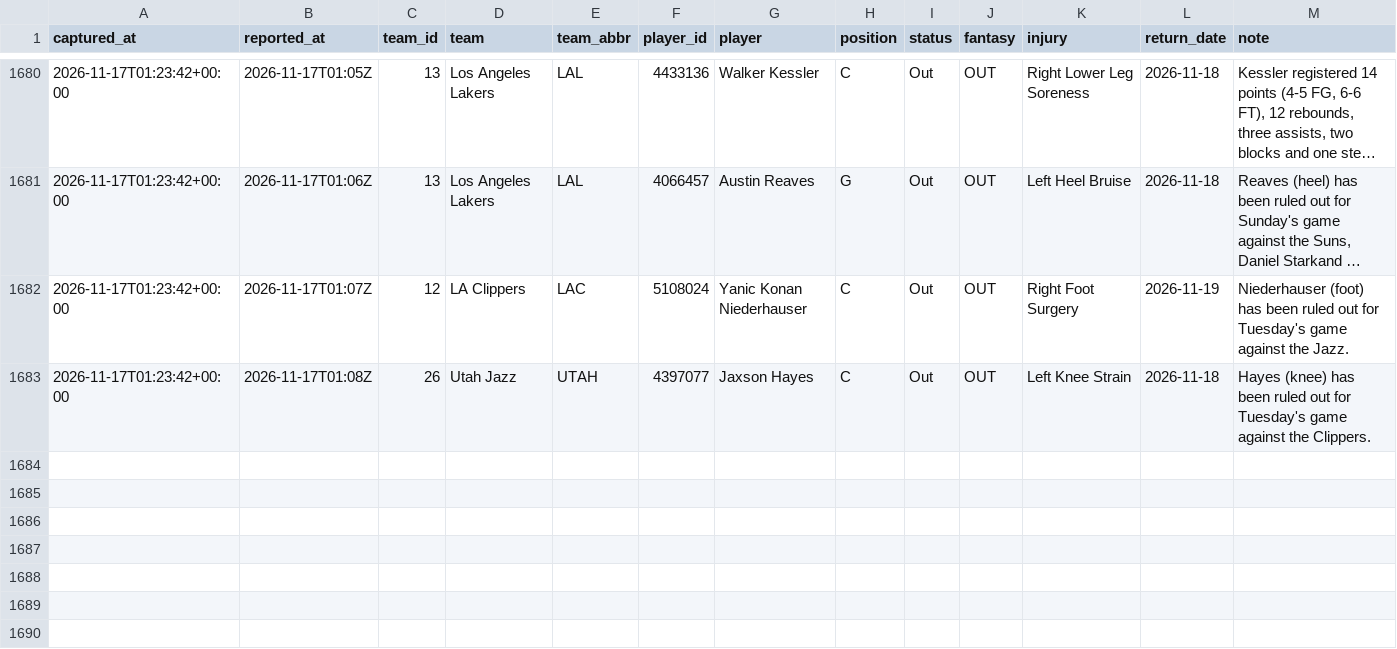
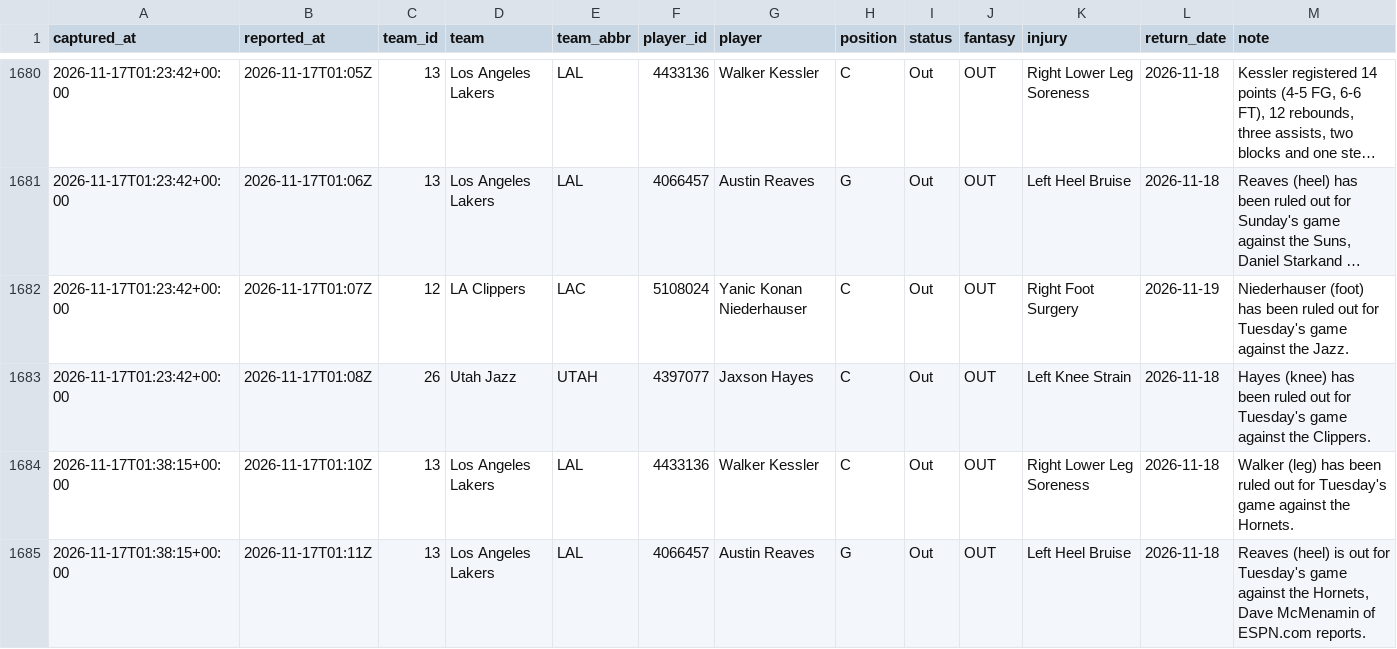
Before and after one commit to EdgeCash/Atlas, a CSV file: tracking/nba_availability.csv, drawn as a sheet; only a part is shown, gaps mark what is left out; long unchanged cells end in ….

```diff
--- a/tracking/nba_availability.csv
+++ b/tracking/nba_availability.csv
@@ -1683 +1683,3 @@ captured_at,reported_at,team_id,team,team_abbr,player_id,player,position,status,
 2026-11-17T01:23:42+00:00,2026-11-17T01:08Z,26,Utah Jazz,UTAH,4397077,Jaxson Hayes,C,Out,OUT,Left Knee Strain,2026-11-18,Hayes (knee) has been ruled out for Tuesday's game against the Clippers.
+2026-11-17T01:38:15+00:00,2026-11-17T01:10Z,13,Los Angeles Lakers,LAL,4433136,Walker Kessler,C,Out,OUT,Right Lower Leg Soreness,2026-11-18,Walker (leg) has been ruled out for Tuesday's game against the Hornets.
+2026-11-17T01:38:15+00:00,2026-11-17T01:11Z,13,Los Angeles Lakers,LAL,4066457,Austin Reaves,G,Out,OUT,Left Heel Bruise,2026-11-18,"Reaves (heel) is out for Tuesday's game against the Hornets, Dave McMenamin of ESPN.com reports."
```
Also changed, not shown: tracking/card_grades.csv, tracking/games.csv, 12 other files.
